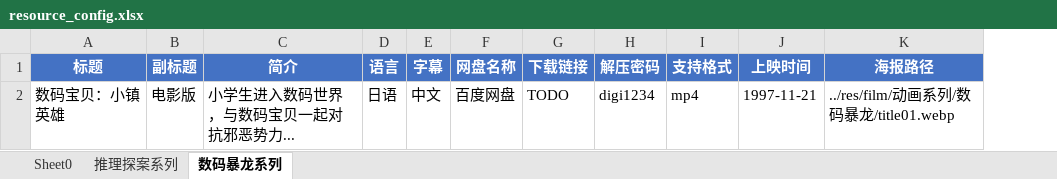
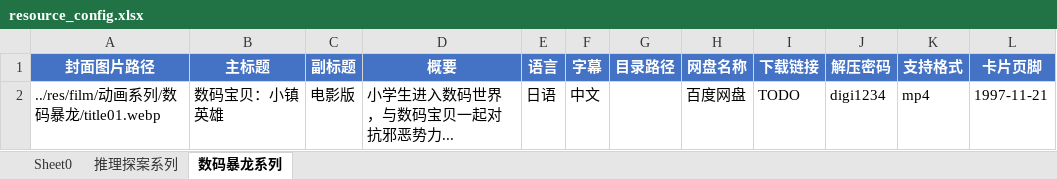
Before and after one commit to EXP-Res/film-tv, an Excel workbook: templates/resource_config.xlsx, sheet 数码暴龙系列, drawn as a sheet; values as stored, in another font and other column widths than the file's, no borders; removed rows and columns are numbered as before the commit, all else as after; the diff names each change by its address in the sheet, - before the commit and + after, or states it on an @@ line.

```diff
--- a/templates/resource_config.xlsx (sheet 数码暴龙系列)
+++ b/templates/resource_config.xlsx (sheet 数码暴龙系列)
+column A (封面图片路径), row 2: ../res/film/动画系列/数码暴龙/title01.webp
+column G (目录路径), empty
-column K (海报路径), row 2: ../res/film/动画系列/数码暴龙/title01.webp
-B1: 标题
+B1: 主标题
-D1: 简介
+D1: 概要
-L1: 上映时间
+L1: 卡片页脚
```
Also changed, not shown: sheet 推理探案系列.
